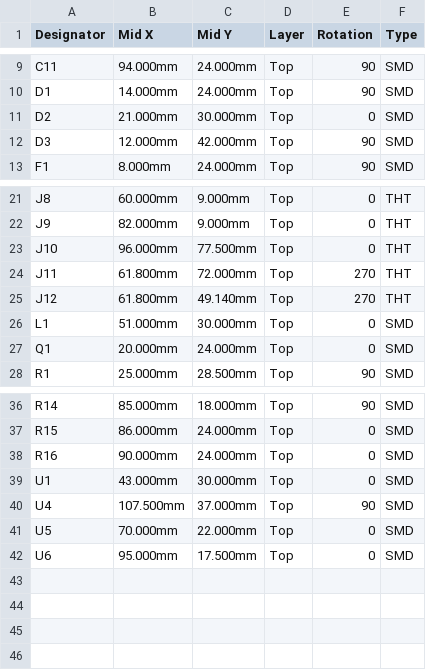
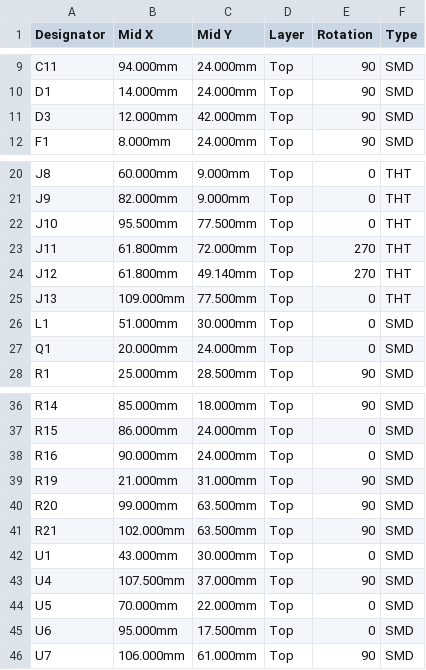
Before and after one commit to DeanJ87/SQMeter-hardware, a CSV file: hardware/manufacturing/SQMeter-Hardware-DevKit/SQMeter-Hardware-DevKit-cpl.csv, drawn as a sheet; only a part is shown, gaps mark what is left out.

```diff
--- a/hardware/manufacturing/SQMeter-Hardware-DevKit/SQMeter-Hardware-DevKit-cpl.csv
+++ b/hardware/manufacturing/SQMeter-Hardware-DevKit/SQMeter-Hardware-DevKit-cpl.csv
@@ -10,3 +10,2 @@ C11,94.000mm,24.000mm,Top,90,SMD
 D1,14.000mm,24.000mm,Top,90,SMD
-D2,21.000mm,30.000mm,Top,0,SMD
 D3,12.000mm,42.000mm,Top,90,SMD
@@ -22,5 +21,6 @@ J8,60.000mm,9.000mm,Top,0,THT
 J9,82.000mm,9.000mm,Top,0,THT
-J10,96.000mm,77.500mm,Top,0,THT
+J10,95.500mm,77.500mm,Top,0,THT
 J11,61.800mm,72.000mm,Top,270,THT
 J12,61.800mm,49.140mm,Top,270,THT
+J13,109.000mm,77.500mm,Top,0,THT
 L1,51.000mm,30.000mm,Top,0,SMD
@@ -38,2 +38,5 @@ R15,86.000mm,24.000mm,Top,0,SMD
 R16,90.000mm,24.000mm,Top,0,SMD
+R19,21.000mm,31.000mm,Top,90,SMD
+R20,99.000mm,63.500mm,Top,90,SMD
+R21,102.000mm,63.500mm,Top,90,SMD
 U1,43.000mm,30.000mm,Top,0,SMD
@@ -42 +45,2 @@ U5,70.000mm,22.000mm,Top,0,SMD
 U6,95.000mm,17.500mm,Top,0,SMD
+U7,106.000mm,61.000mm,Top,90,SMD
```
Also changed, not shown: hardware/manufacturing/SQMeter-Hardware-DevKit/SQMeter-Hardware-DevKit-bom.csv, hardware/manufacturing/SQMeter-Hardware-Zero/SQMeter-Hardware-Zero-bom.csv, 18 other files.
